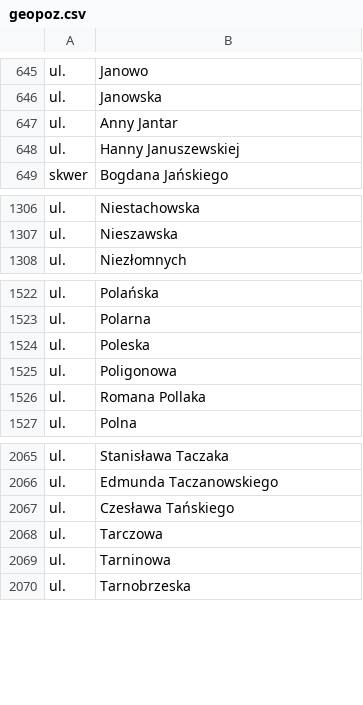
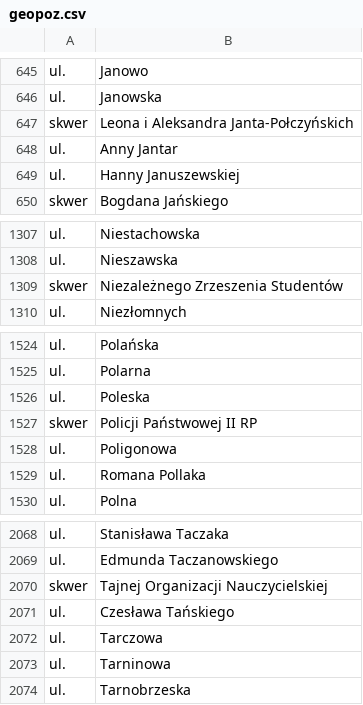
Before and after one commit to macbre/pyrabot, a CSV file: sources/geopoz.csv, drawn as a sheet; only a part is shown, gaps mark what is left out; the diff names each change by its address in the sheet, - before the commit and + after, or states it on an @@ line.

Commit message:
Geopoz: nowe dane
+skwer	Leona i Aleksandra Janta-Połczyńskich
+skwer	Niezależnego Zrzeszenia Studentów
+skwer	Policji Państwowej II RP
+skwer	Tajnej Organizacji Nauczycielskiej

```diff
--- a/sources/geopoz.csv
+++ b/sources/geopoz.csv
+row 647: skwer | Leona i Aleksandra Janta-Połczyńskich
+row 1309: skwer | Niezależnego Zrzeszenia Studentów
+row 1527: skwer | Policji Państwowej II RP
+row 2070: skwer | Tajnej Organizacji Nauczycielskiej
```
Also changed, not shown: sources/kody-pocztowe.csv, 1 other file.
